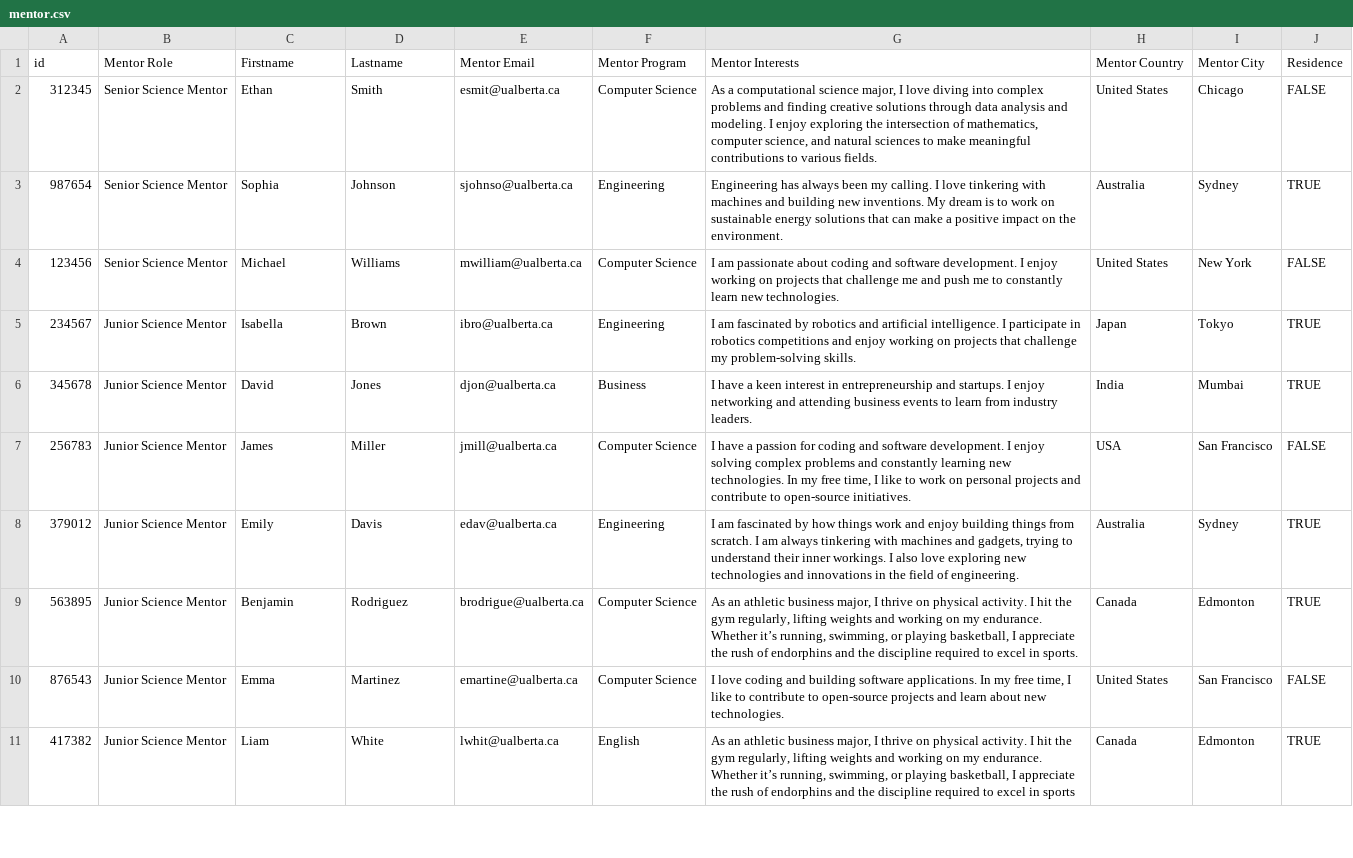
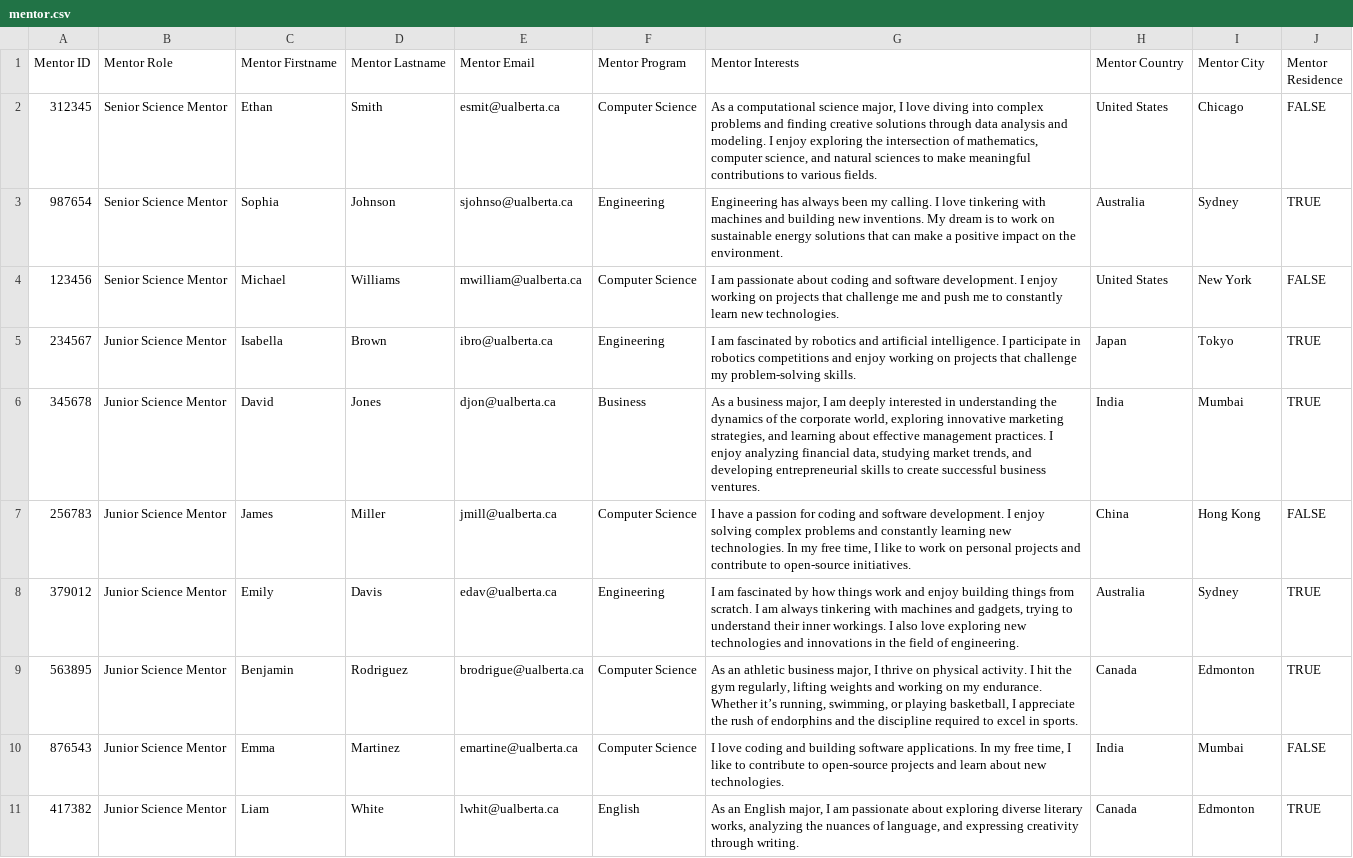
Before and after one commit to MentorMatch1/MentorTest, a CSV file: csv/mentor.csv, drawn as a sheet; only a part is shown; the diff covers the shown part only.

```diff
--- a/csv/mentor.csv
+++ b/csv/mentor.csv
@@ -1,2 +1,2 @@
-id,Mentor Role,Firstname,Lastname,Mentor Email,Mentor Program,Mentor Interests,Mentor Country,Mentor City,Residence
+Mentor ID,Mentor Role,Mentor Firstname,Mentor Lastname,Mentor Email,Mentor Program,Mentor Interests,Mentor Country,Mentor City,Mentor Residence
 312345,Senior Science Mentor,Ethan,Smith,esmit@ualberta.ca,Computer Science,"As a computational science major, I love diving into complex problems and finding creative solutions through data analysis and modeling. I enjoy exploring the intersection of mathematics, computer science, and natural sciences to make meaningful contributions to various fields.",United States,Chicago,FALSE
@@ -6,2 +6,2 @@ id,Mentor Role,Firstname,Lastname,Mentor Email,Mentor Program,Mentor Interests,M
-345678,Junior Science Mentor    ,David,Jones,djon@ualberta.ca,Business,I have a keen interest in entrepreneurship and startups. I enjoy networking and attending business events to learn from industry leaders.,India,Mumbai,TRUE
-256783,Junior Science Mentor    ,James,Miller,jmill@ualberta.ca,Computer Science,"I have a passion for coding and software development. I enjoy solving complex problems and constantly learning new technologies. In my free time, I like to work on personal projects and contribute to open-source initiatives.",USA,San Francisco,FALSE
+345678,Junior Science Mentor,David,Jones,djon@ualberta.ca,Business,"As a business major, I am deeply interested in understanding the dynamics of the corporate world, exploring innovative marketing strategies, and learning about effective management practices. I enjoy analyzing financial data, studying market trends, and developing entrepreneurial skills to create successful business ventures.",India,Mumbai,TRUE
+256783,Junior Science Mentor,James,Miller,jmill@ualberta.ca,Computer Science,"I have a passion for coding and software development. I enjoy solving complex problems and constantly learning new technologies. In my free time, I like to work on personal projects and contribute to open-source initiatives.",China,Hong Kong,FALSE
@@ -10,2 +10,2 @@ id,Mentor Role,Firstname,Lastname,Mentor Email,Mentor Program,Mentor Interests,M
-876543,Junior Science Mentor    ,Emma,Martinez,emartine@ualberta.ca,Computer Science,"I love coding and building software applications. In my free time, I like to contribute to open-source projects and learn about new technologies.",United States,San Francisco,FALSE
-417382,Junior Science Mentor    ,Liam,White,lwhit@ualberta.ca,English,"As an athletic business major, I thrive on physical activity. I hit the gym regularly, lifting weights and working on my endurance. Whether it’s running, swimming, or playing basketball, I appreciate the rush of endorphins and the discipline required to excel in sports",Canada,Edmonton,TRUE
+876543,Junior Science Mentor,Emma,Martinez,emartine@ualberta.ca,Computer Science,"I love coding and building software applications. In my free time, I like to contribute to open-source projects and learn about new technologies.",India,Mumbai,FALSE
+417382,Junior Science Mentor,Liam,White,lwhit@ualberta.ca,English,"As an English major, I am passionate about exploring diverse literary works, analyzing the nuances of language, and expressing creativity through writing.",Canada,Edmonton,TRUE
```
Also changed, not shown: 6 edited cells elsewhere in this file, csv/mentee.csv, 2 other files.
